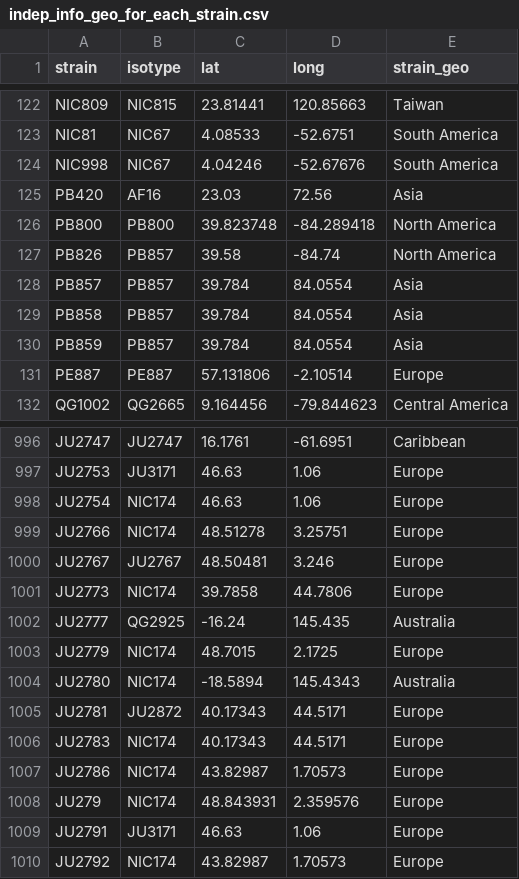
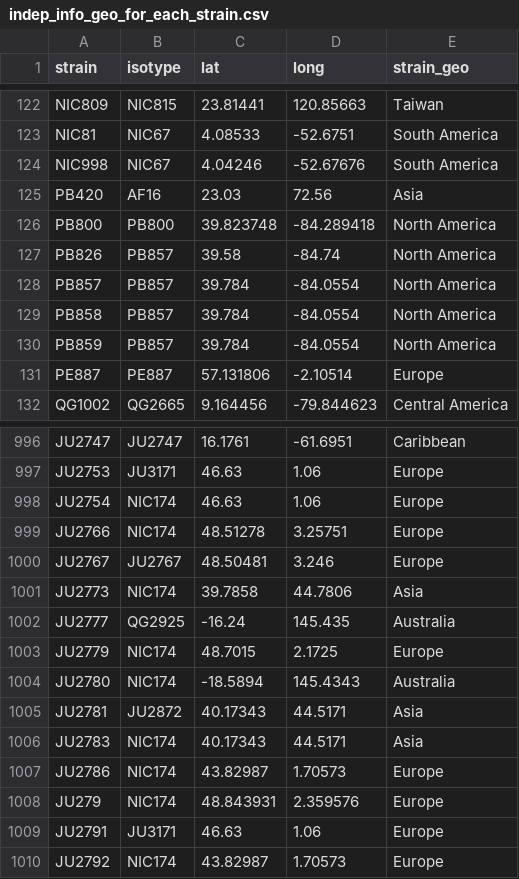
Before and after one commit to AndersenLab/CB_PopGen_HDR_MS, a CSV file: processed_data/Geo_info/indep_info_geo_for_each_strain.csv, drawn as a sheet; only a part is shown, gaps mark what is left out.

Commit message:
update geo info

```diff
--- a/processed_data/Geo_info/indep_info_geo_for_each_strain.csv
+++ b/processed_data/Geo_info/indep_info_geo_for_each_strain.csv
@@ -127,5 +127,5 @@ PB800,PB800,39.823748,-84.289418,North America
 PB826,PB857,39.58,-84.74,North America
-PB857,PB857,39.784,84.0554,Asia
-PB858,PB857,39.784,84.0554,Asia
-PB859,PB857,39.784,84.0554,Asia
+PB857,PB857,39.784,-84.0554,North America
+PB858,PB857,39.784,-84.0554,North America
+PB859,PB857,39.784,-84.0554,North America
 PE887,PE887,57.131806,-2.10514,Europe
@@ -1000,3 +1000,3 @@ JU2766,NIC174,48.51278,3.25751,Europe
 JU2767,JU2767,48.50481,3.246,Europe
-JU2773,NIC174,39.7858,44.7806,Europe
+JU2773,NIC174,39.7858,44.7806,Asia
 JU2777,QG2925,-16.24,145.435,Australia
@@ -1004,4 +1004,4 @@ JU2779,NIC174,48.7015,2.1725,Europe
 JU2780,NIC174,-18.5894,145.4343,Australia
-JU2781,JU2872,40.17343,44.5171,Europe
-JU2783,NIC174,40.17343,44.5171,Europe
+JU2781,JU2872,40.17343,44.5171,Asia
+JU2783,NIC174,40.17343,44.5171,Asia
 JU2786,NIC174,43.82987,1.70573,Europe
```
Also changed, not shown: processed_data/Geo_info/Cb_indep_strain_info_geo.csv, processed_data/diversity_and_divergence/pi_theta_d_geo/Cb_non_cosmopolitan/sub_region_diversity.csv, 31 other files.
